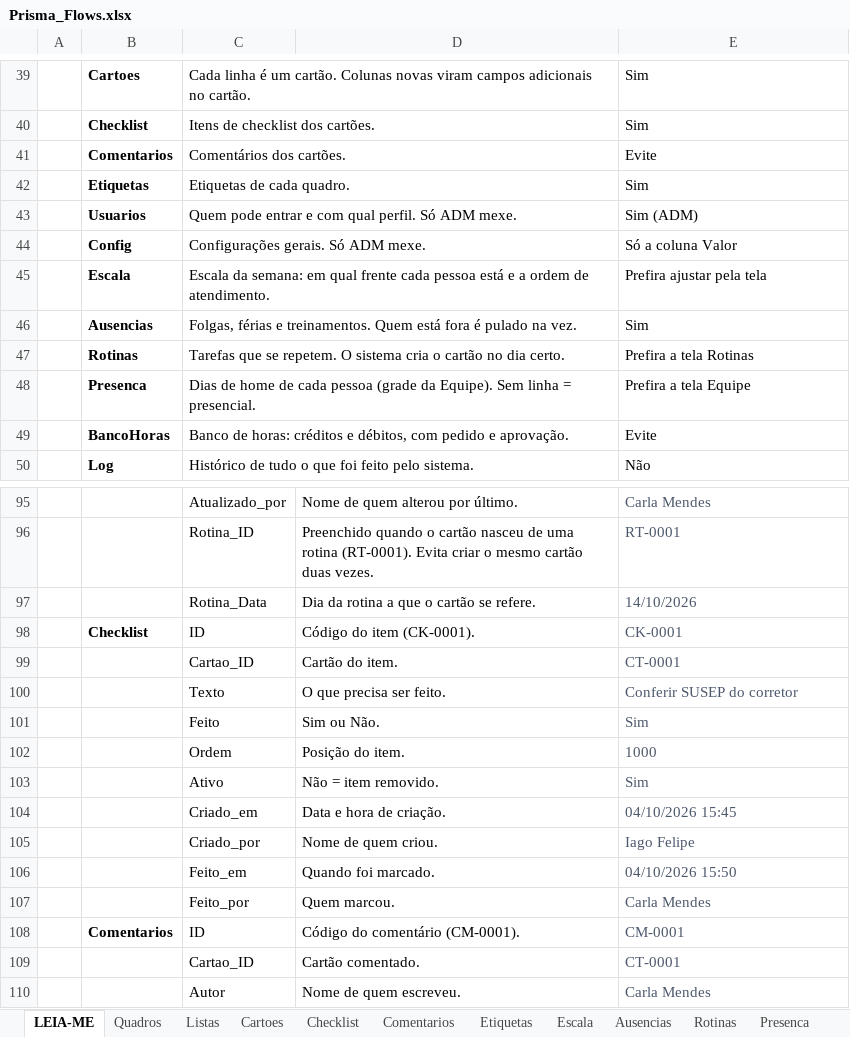
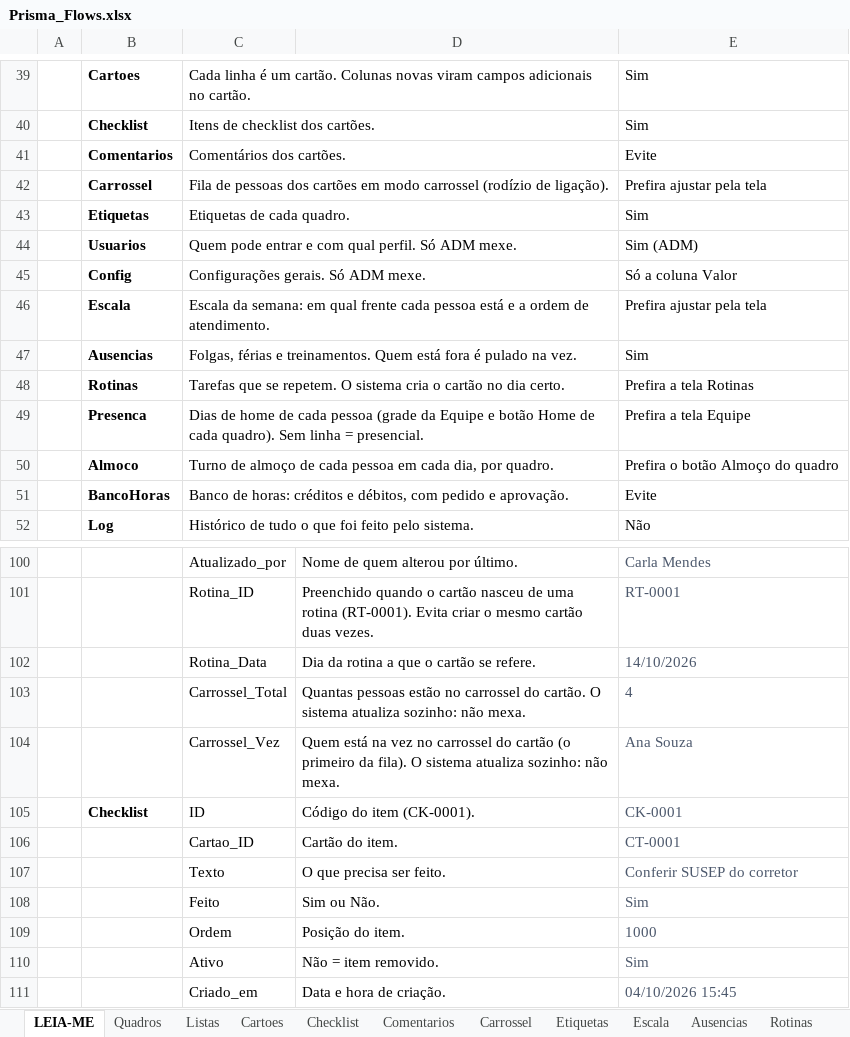
Before and after one commit to IagoPelitero/Prisma-Flows, an Excel workbook: Prisma_Flows.xlsx, sheet LEIA-ME, drawn as a sheet; only a part is shown, gaps mark what is left out; the shorter side is filled out with more unchanged rows; values as stored, in another font and other column widths than the file's, no borders; addresses are those after the commit; the diff covers the shown part only; the diff names each change by its address in the sheet, - before the commit and + after, or states it on an @@ line.

```diff
--- a/Prisma_Flows.xlsx (sheet LEIA-ME)
+++ b/Prisma_Flows.xlsx (sheet LEIA-ME)
+sheet tab: Carrossel
+row 42:  | Carrossel | Fila de pessoas dos cartões em modo carrossel (rodízio de ligação). |  | Prefira ajustar pela tela
-C49: …(grade da Equipe). Sem linha…
+C49: …(grade da Equipe e botão Home de cada quadro). Sem linha…
+row 50:  | Almoco | Turno de almoço de cada pessoa em cada dia, por quadro. |  | Prefira o botão Almoço do quadro
+row 103:  |  | Carrossel_Total | Quantas pessoas estão no carrossel do cartão. O sistema atualiza sozinho: não mexa. | 4
+row 104:  |  | Carrossel_Vez | Quem está na vez no carrossel do cartão (o primeiro da fila). O sistema atualiza sozinho: não mexa. | Ana Souza
```
Also changed, not shown: 22 added rows elsewhere in this sheet, sheet Quadros, sheet Cartoes, other sheet tabs, Prisma_Flows_Codigo.xlsx, 23 other files.
